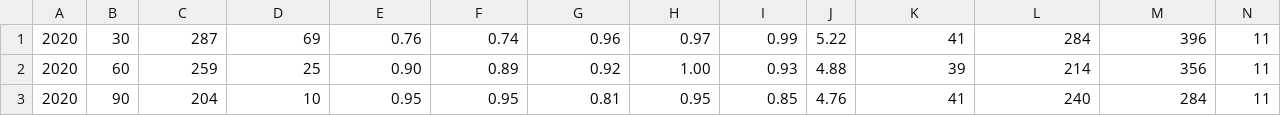
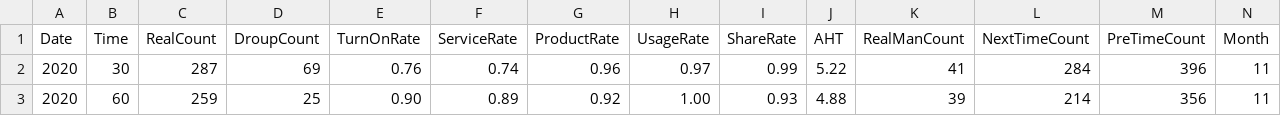
Before and after one commit to cgyqu/python_learning, a CSV file: data/hotel_call_test.csv, drawn as a sheet; only a part is shown; the shorter side is filled out with more unchanged rows; rows hold the shown columns only; the diff names each change by its address in the sheet, - before the commit and + after, or states it on an @@ line.

Commit message:
train data change

```diff
--- a/data/hotel_call_test.csv
+++ b/data/hotel_call_test.csv
+row 1: Date | Time | RealCount | DroupCount | TurnOnRate | ServiceRate | ProductRate | UsageRate | ShareRate | AHT | RealManCount | NextTimeCount | PreTimeCount | Month
```
Also changed, not shown: 19 other files.
